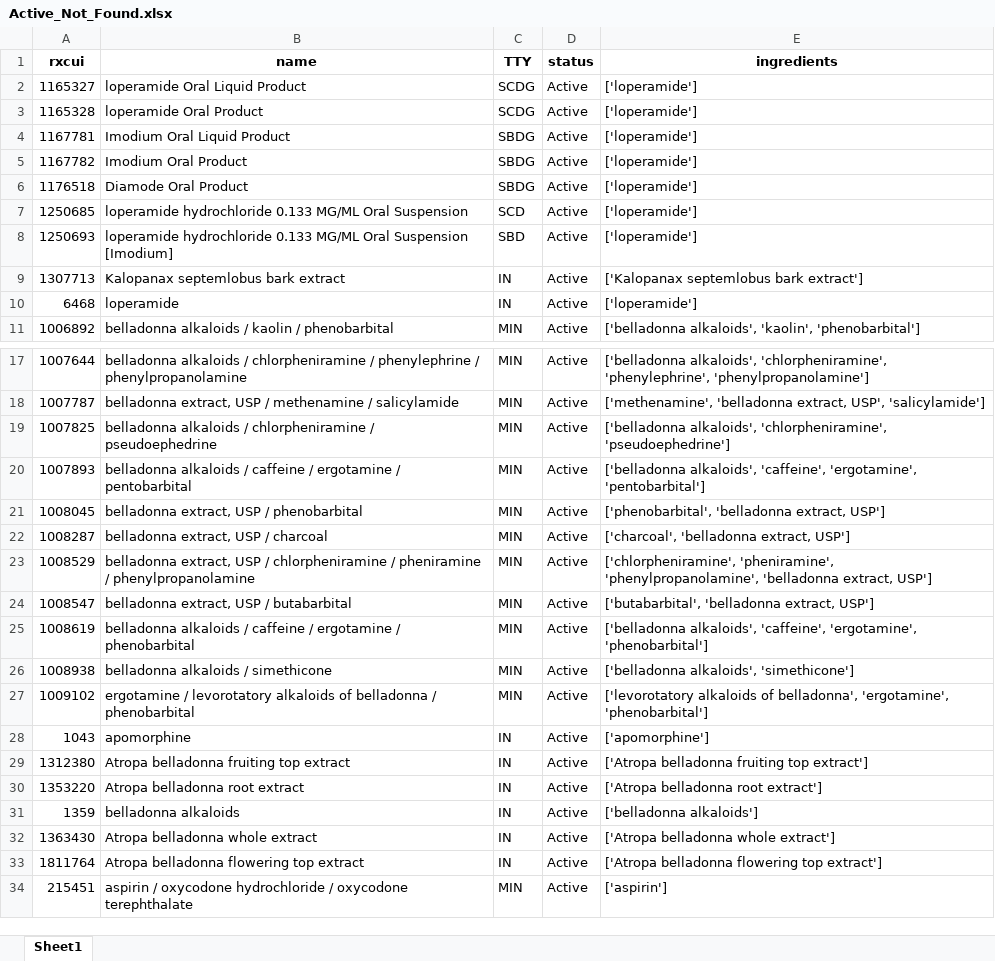
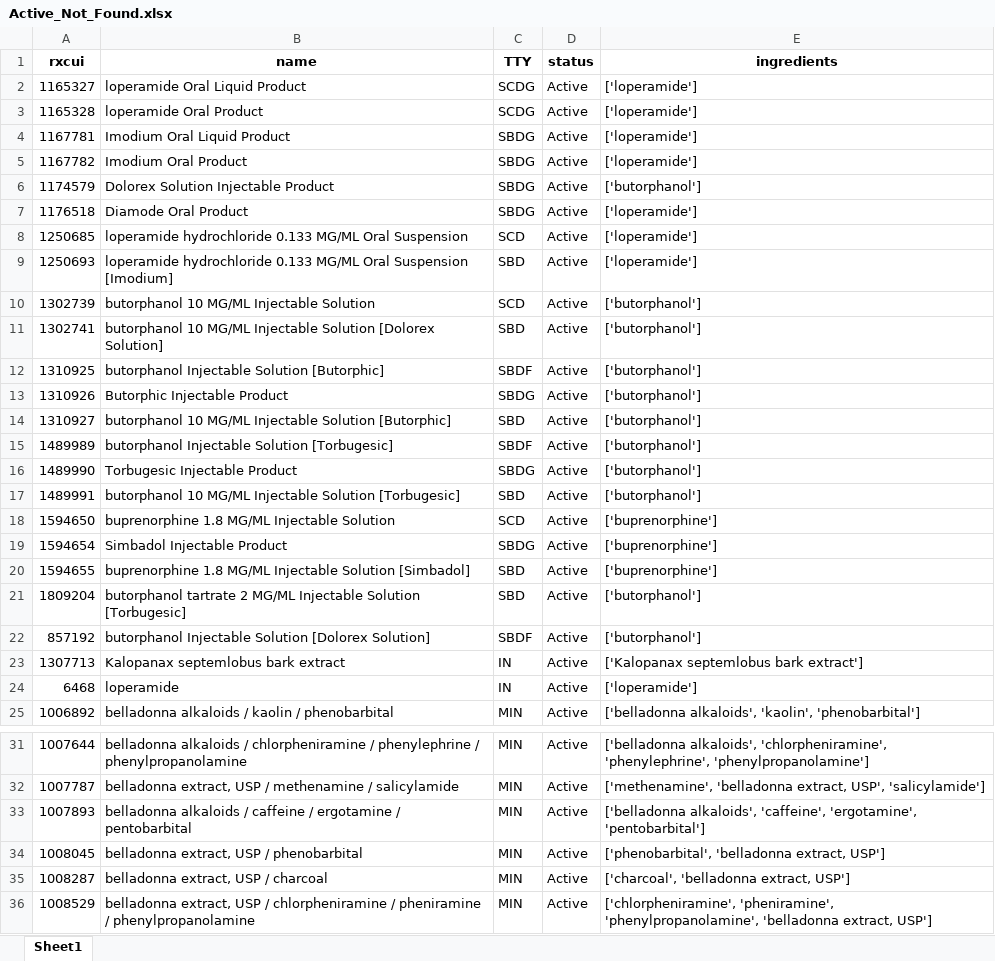
Before and after one commit to danielhmendoza01/Automatic_Code_Sets, an Excel workbook: RxNorm/Opioid/Active_Not_Found.xlsx, sheet Sheet1, drawn as a sheet; only a part is shown, gaps mark what is left out; the shorter side is filled out with more unchanged rows; values as stored, in another font and other column widths than the file's, no borders; removed rows and columns are numbered as before the commit, all else as after; the diff names each change by its address in the sheet, - before the commit and + after, or states it on an @@ line.

```diff
--- a/RxNorm/Opioid/Active_Not_Found.xlsx (sheet Sheet1)
+++ b/RxNorm/Opioid/Active_Not_Found.xlsx (sheet Sheet1)
+row 6: 1174579 | Dolorex Solution Injectable Product | SBDG | Active | ['butorphanol']
+row 10: 1302739 | butorphanol 10 MG/ML Injectable Solution | SCD | Active | ['butorphanol']
+row 11: 1302741 | butorphanol 10 MG/ML Injectable Solution [Dolorex Solution] | SBD | Active | ['butorphanol']
+row 12: 1310925 | butorphanol Injectable Solution [Butorphic] | SBDF | Active | ['butorphanol']
+row 13: 1310926 | Butorphic Injectable Product | SBDG | Active | ['butorphanol']
+row 14: 1310927 | butorphanol 10 MG/ML Injectable Solution [Butorphic] | SBD | Active | ['butorphanol']
+row 15: 1489989 | butorphanol Injectable Solution [Torbugesic] | SBDF | Active | ['butorphanol']
+row 16: 1489990 | Torbugesic Injectable Product | SBDG | Active | ['butorphanol']
+row 17: 1489991 | butorphanol 10 MG/ML Injectable Solution [Torbugesic] | SBD | Active | ['butorphanol']
+row 18: 1594650 | buprenorphine 1.8 MG/ML Injectable Solution | SCD | Active | ['buprenorphine']
+row 19: 1594654 | Simbadol Injectable Product | SBDG | Active | ['buprenorphine']
+row 20: 1594655 | buprenorphine 1.8 MG/ML Injectable Solution [Simbadol] | SBD | Active | ['buprenorphine']
+row 21: 1809204 | butorphanol tartrate 2 MG/ML Injectable Solution [Torbugesic] | SBD | Active | ['butorphanol']
+row 22: 857192 | butorphanol Injectable Solution [Dolorex Solution] | SBDF | Active | ['butorphanol']
-row 19: 1007825 | belladonna alkaloids / chlorpheniramine / pseudoephedrine | MIN | Active | ['belladonna alkaloids', 'chlorpheniramine', 'pseudoephedrine']
```
Also changed, not shown: RxNorm/Opioid/New_Complete_Opioids_List.xlsx, RxNorm/Opioid/New_Opioids_Added.xlsx, 5 other files.
